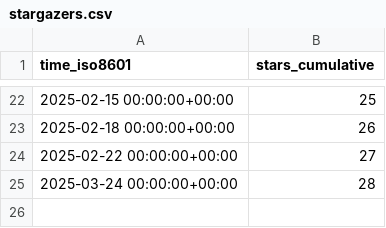
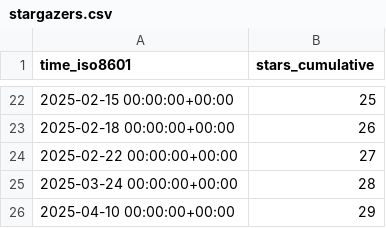
Before and after one commit to peff74/esp8266_OLED_HW-364A, a CSV file: peff74/esp8266_OLED_HW-364A/ghrs-data/stargazers.csv, drawn as a sheet; only a part is shown, gaps mark what is left out.

```diff
--- a/peff74/esp8266_OLED_HW-364A/ghrs-data/stargazers.csv
+++ b/peff74/esp8266_OLED_HW-364A/ghrs-data/stargazers.csv
@@ -25 +25,2 @@ time_iso8601,stars_cumulative
 2025-03-24 00:00:00+00:00,28
+2025-04-10 00:00:00+00:00,29
```
